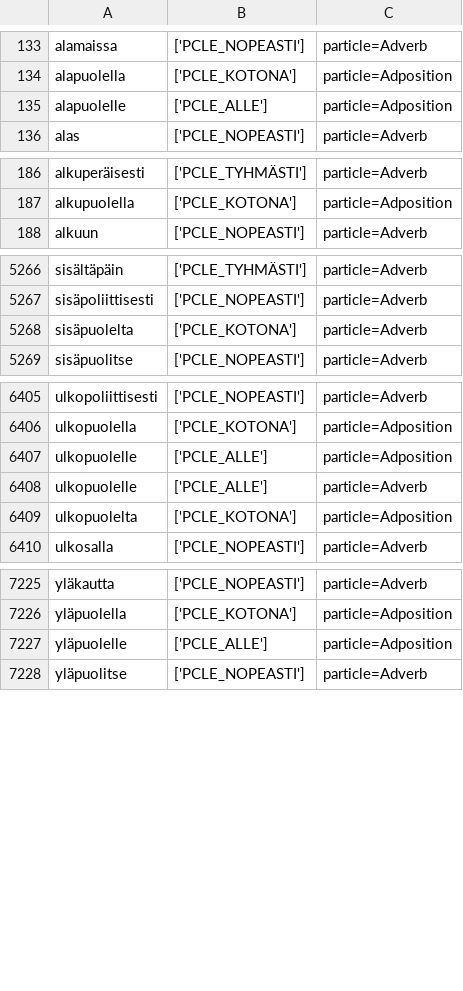
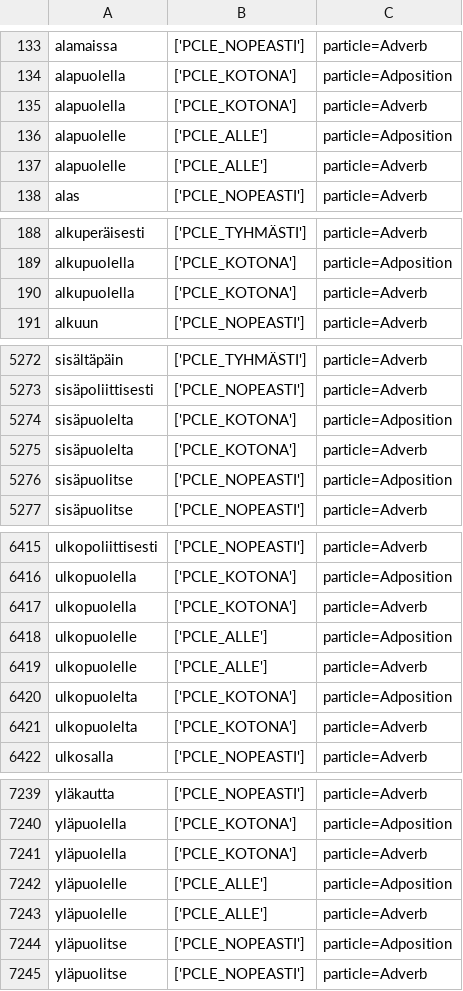
Before and after one commit to flammie/omorfi, a TSV file: src/lexical/attributes/particle-classes.tsv, drawn as a sheet; only a part is shown, gaps mark what is left out; the diff covers the shown part only.

Commit message:
Fix some particle/adverb classifications

```diff
--- a/src/lexical/attributes/particle-classes.tsv
+++ b/src/lexical/attributes/particle-classes.tsv
@@ -134,3 +134,5 @@ alamaissa	['PCLE_NOPEASTI']	particle=Adverb
 alapuolella	['PCLE_KOTONA']	particle=Adposition
+alapuolella	['PCLE_KOTONA']	particle=Adverb
 alapuolelle	['PCLE_ALLE']	particle=Adposition
+alapuolelle	['PCLE_ALLE']	particle=Adverb
 alas	['PCLE_NOPEASTI']	particle=Adverb
@@ -187,2 +189,3 @@ alkuperäisesti	['PCLE_TYHMÄSTI']	particle=Adverb
 alkupuolella	['PCLE_KOTONA']	particle=Adposition
+alkupuolella	['PCLE_KOTONA']	particle=Adverb
 alkuun	['PCLE_NOPEASTI']	particle=Adverb
@@ -5267,3 +5273,5 @@ sisältäpäin	['PCLE_TYHMÄSTI']	particle=Adverb
 sisäpoliittisesti	['PCLE_NOPEASTI']	particle=Adverb
+sisäpuolelta	['PCLE_KOTONA']	particle=Adposition
 sisäpuolelta	['PCLE_KOTONA']	particle=Adverb
+sisäpuolitse	['PCLE_NOPEASTI']	particle=Adposition
 sisäpuolitse	['PCLE_NOPEASTI']	particle=Adverb
@@ -6406,2 +6416,3 @@ ulkopoliittisesti	['PCLE_NOPEASTI']	particle=Adverb
 ulkopuolella	['PCLE_KOTONA']	particle=Adposition
+ulkopuolella	['PCLE_KOTONA']	particle=Adverb
 ulkopuolelle	['PCLE_ALLE']	particle=Adposition
@@ -6409,2 +6420,3 @@ ulkopuolelle	['PCLE_ALLE']	particle=Adverb
 ulkopuolelta	['PCLE_KOTONA']	particle=Adposition
+ulkopuolelta	['PCLE_KOTONA']	particle=Adverb
 ulkosalla	['PCLE_NOPEASTI']	particle=Adverb
@@ -7226,3 +7240,6 @@ yläkautta	['PCLE_NOPEASTI']	particle=Adverb
 yläpuolella	['PCLE_KOTONA']	particle=Adposition
+yläpuolella	['PCLE_KOTONA']	particle=Adverb
 yläpuolelle	['PCLE_ALLE']	particle=Adposition
+yläpuolelle	['PCLE_ALLE']	particle=Adverb
+yläpuolitse	['PCLE_NOPEASTI']	particle=Adposition
 yläpuolitse	['PCLE_NOPEASTI']	particle=Adverb
```
Also changed, not shown: 7 added rows and 16 edited cells elsewhere in this file.
